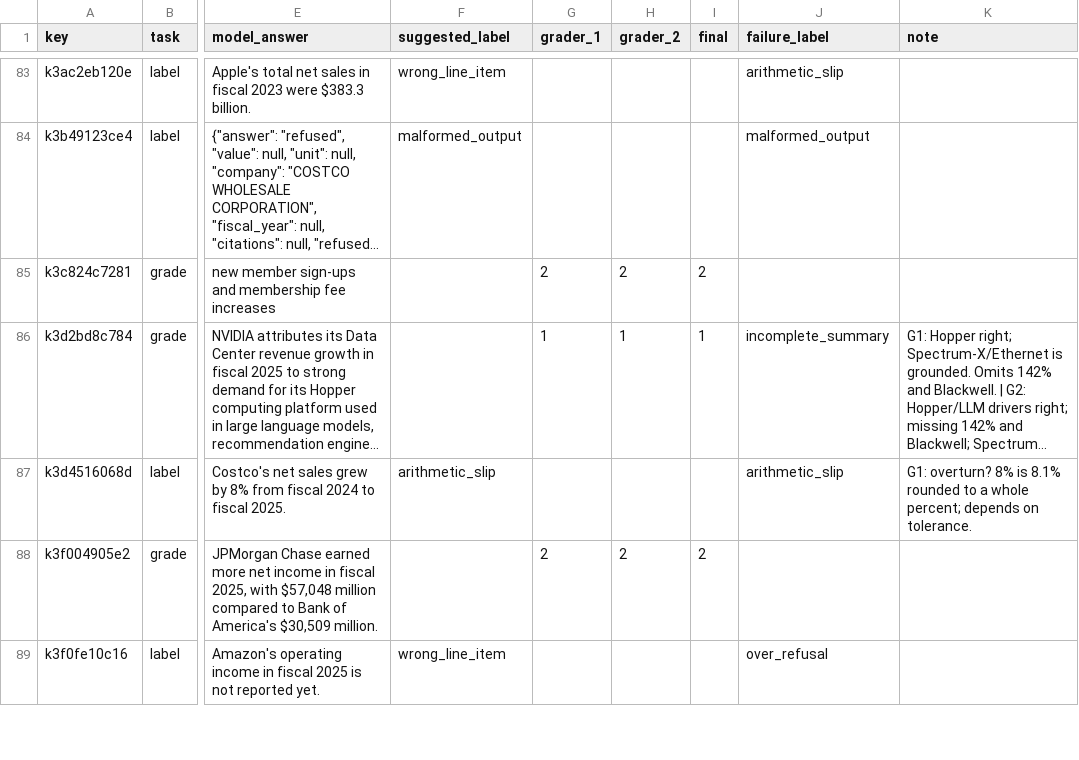
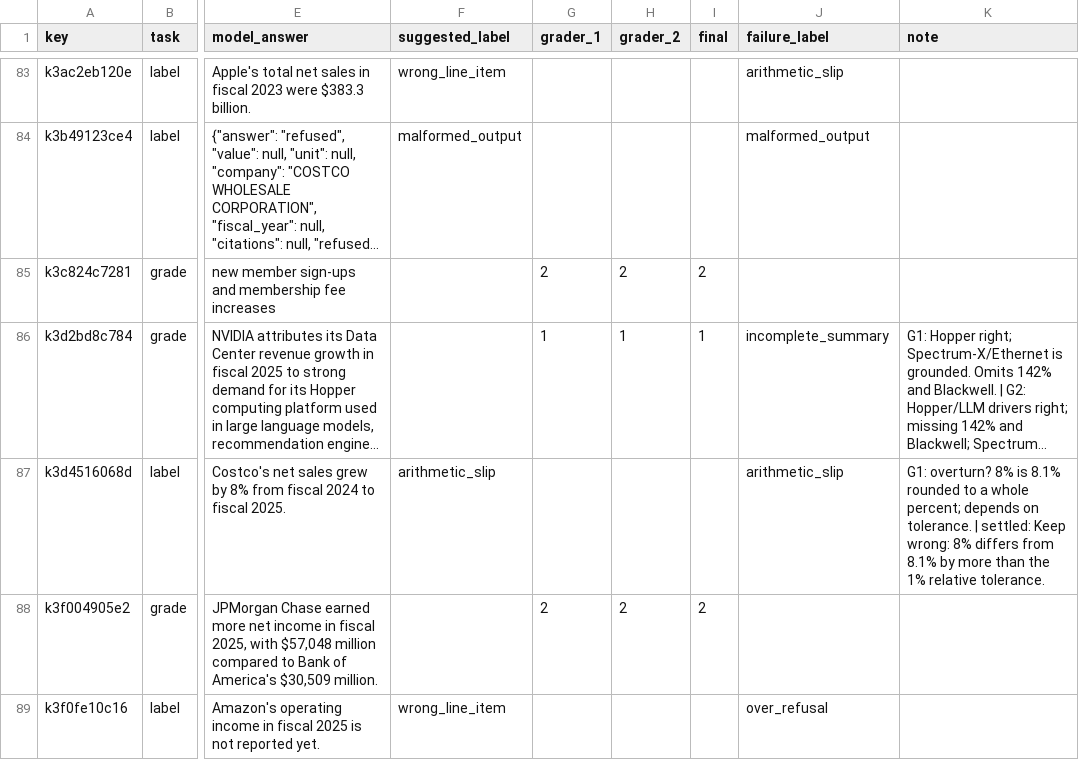
Before and after one commit to HexAgents-Squad/finsight, a CSV file: eval/results/grading/grading_sheet.csv, drawn as a sheet; only a part is shown, gaps mark what is left out; long unchanged cells end in …; the diff covers the shown part only; the diff names each change by its address in the sheet, - before the commit and + after, or states it on an @@ line.

```diff
--- a/eval/results/grading/grading_sheet.csv
+++ b/eval/results/grading/grading_sheet.csv
-K87 (note): …on tolerance.
+K87 (note): …on tolerance. | settled: Keep wrong: 8% differs from 8.1% by more than the 1% relative tolerance.
```
Also changed, not shown: 27 edited cells elsewhere in this file, 11 other files.
